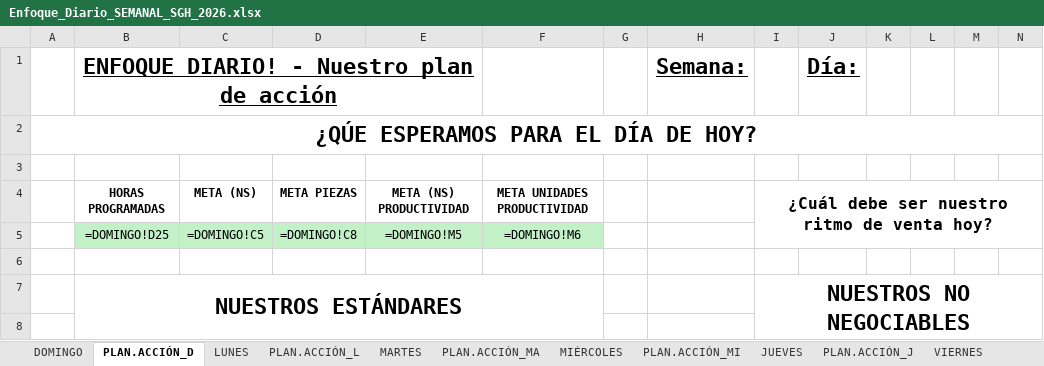
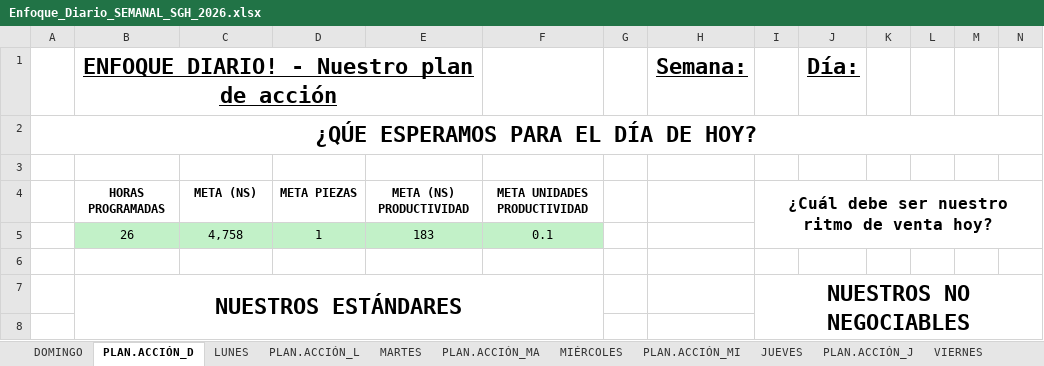
Before and after one commit to fflawers/LUXO, an Excel workbook: uploads/Enfoque_Diario_SEMANAL_SGH_2026.xlsx, sheet PLAN.ACCIÓN_D, drawn as a sheet; only a part is shown; values as stored, in another font and other column widths than the file's, no borders; formulas without a stored value are shown as written; charts and pictures not drawn; removed rows and columns are numbered as before the commit, all else as after; rows hold the shown columns only; the diff names each change by its address in the sheet, - before the commit and + after, or states it on an @@ line.

```diff
--- a/uploads/Enfoque_Diario_SEMANAL_SGH_2026.xlsx (sheet PLAN.ACCIÓN_D)
+++ b/uploads/Enfoque_Diario_SEMANAL_SGH_2026.xlsx (sheet PLAN.ACCIÓN_D)
-row 5:  | =DOMINGO!D25 | =DOMINGO!C5 | =DOMINGO!C8 | =DOMINGO!M5 | =DOMINGO!M6
+row 5:  | 26 | 4,758 | 1 | 183 | 0.1
```
Also changed, not shown: sheet SEMANAL, sheet LUNES, sheet VIERNES, sheet MARTES, sheet JUEVES, sheet SÁBADO, 8 more sheets, formulas that keep their value, 14 other files.
